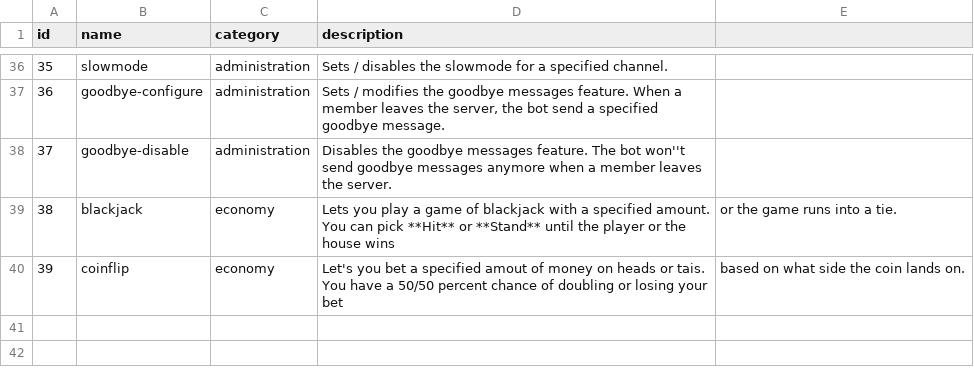
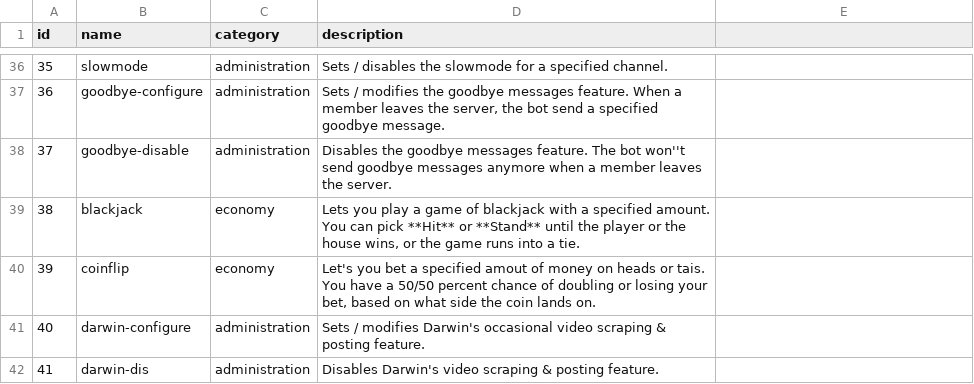
Before and after one commit to vb2007/discordbot, a CSV file: src/data/commandData.csv, drawn as a sheet; only a part is shown, gaps mark what is left out.

Commit message:
added new commands to commandData

```diff
--- a/src/data/commandData.csv
+++ b/src/data/commandData.csv
@@ -38,3 +38,5 @@
 37,goodbye-disable,administration,Disables the goodbye messages feature. The bot won''t send goodbye messages anymore when a member leaves the server.
-38,blackjack,economy,Lets you play a game of blackjack with a specified amount. You can pick **Hit** or **Stand** until the player or the house wins, or the game runs into a tie.
-39,coinflip,economy,Let's you bet a specified amout of money on heads or tais. You have a 50/50 percent chance of doubling or losing your bet, based on what side the coin lands on.
+38,blackjack,economy,"Lets you play a game of blackjack with a specified amount. You can pick **Hit** or **Stand** until the player or the house wins, or the game runs into a tie."
+39,coinflip,economy,"Let's you bet a specified amout of money on heads or tais. You have a 50/50 percent chance of doubling or losing your bet, based on what side the coin lands on."
+40,darwin-configure,administration,"Sets / modifies Darwin's occasional video scraping & posting feature."
+41,darwin-dis,administration,"Disables Darwin's video scraping & posting feature."
```
